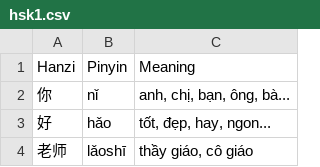
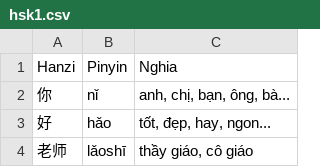
Before and after one commit to tuanBmo/hsk-trainer, a CSV file: hsk1.csv, drawn as a sheet; only a part is shown.

Commit message:
Update hsk1.csv

```diff
--- a/hsk1.csv
+++ b/hsk1.csv
@@ -1,2 +1,2 @@
-Hanzi,Pinyin,Meaning
+Hanzi,Pinyin,Nghia
 你,nǐ,"anh, chị, bạn, ông, bà..."
```
